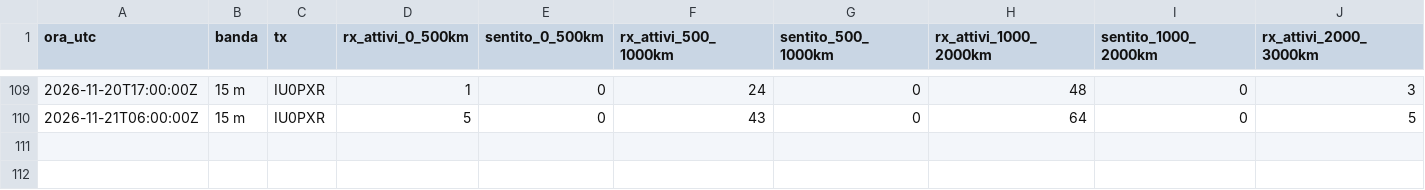
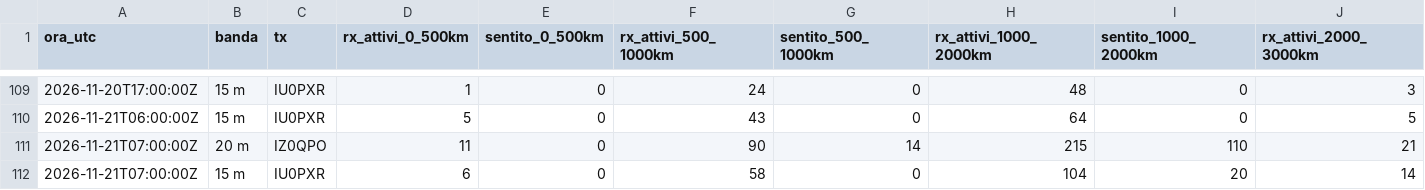
Before and after one commit to altolazio/propagazione_HF, a CSV file: 2026-11/rete_copertura.csv, drawn as a sheet; only a part is shown, gaps mark what is left out; rows hold the shown columns only; the diff names each change by its address in the sheet, - before the commit and + after, or states it on an @@ line.

```diff
--- a/2026-11/rete_copertura.csv
+++ b/2026-11/rete_copertura.csv
+row 111: 2026-11-21T07:00:00Z | 20 m | IZ0QPO | 11 | 0 | 90 | 14 | 215 | 110 | 21
+row 112: 2026-11-21T07:00:00Z | 15 m | IU0PXR | 6 | 0 | 58 | 0 | 104 | 20 | 14
```
Also changed, not shown: 2026-11/bande.csv, 2026-11/cluster_spot.csv, 6 other files.
